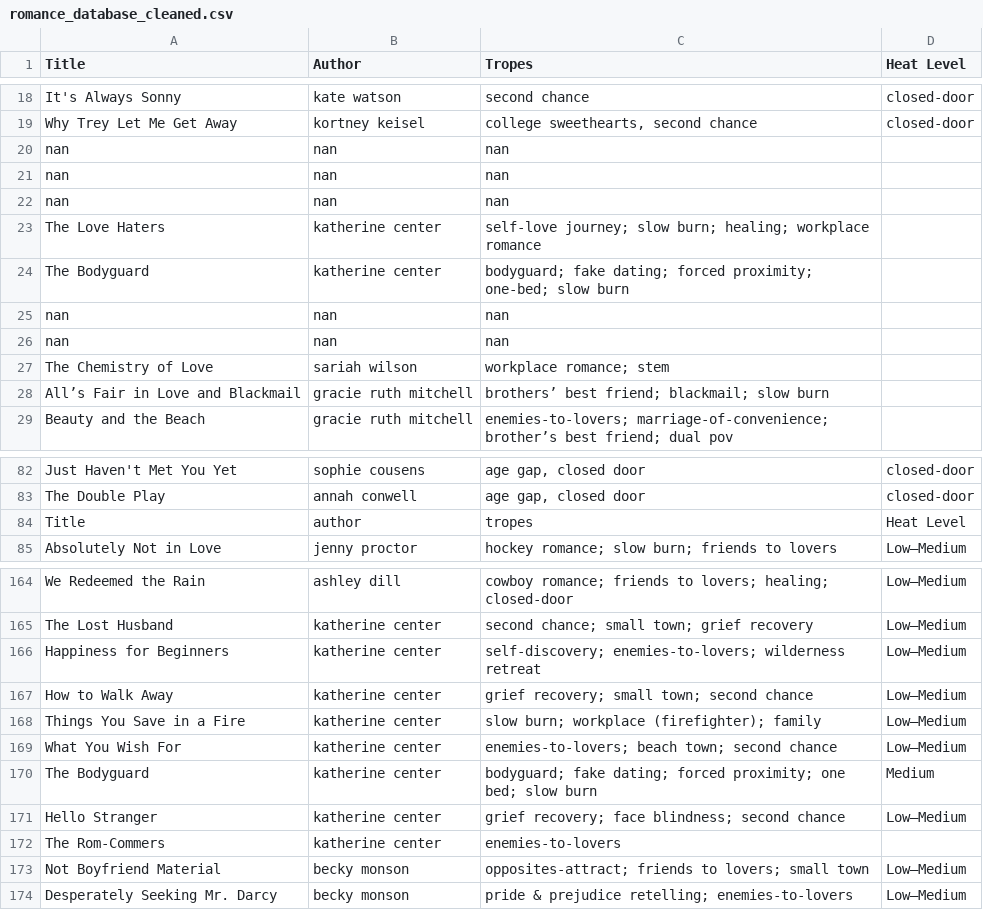
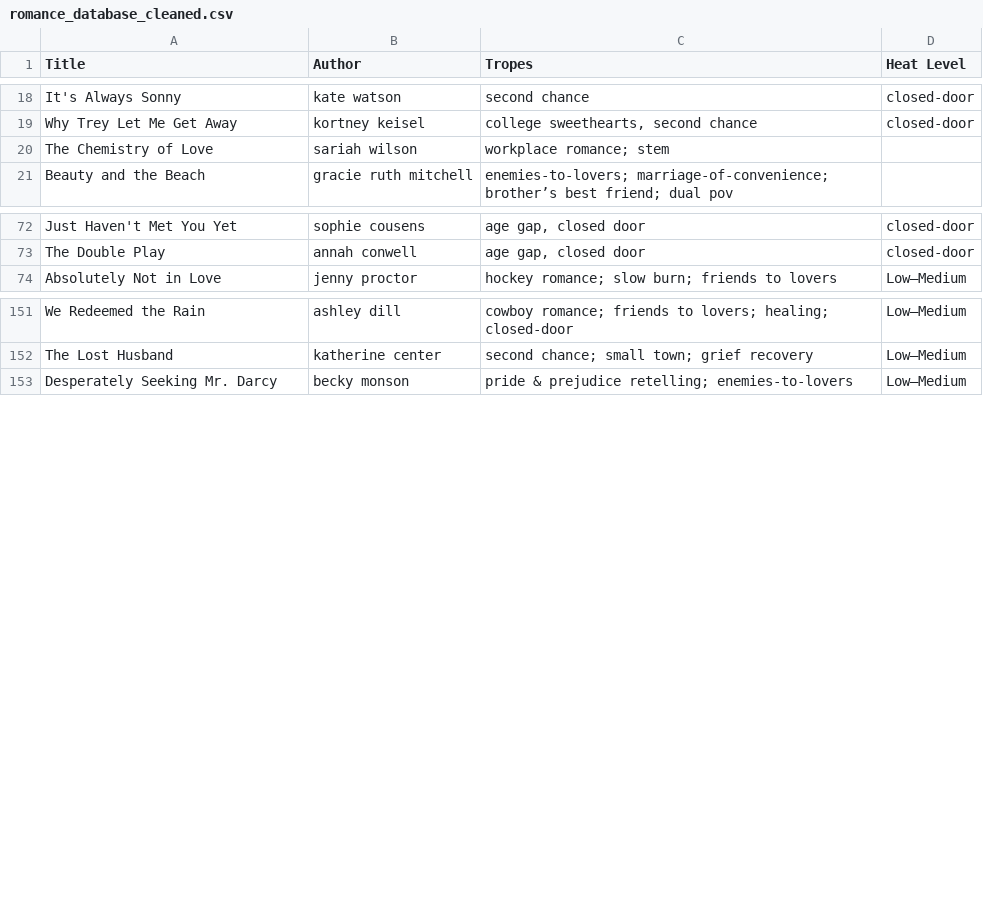
Before and after one commit to haannah/closed-door-romance-bot, a CSV file: romance_database_cleaned.csv, drawn as a sheet; only a part is shown, gaps mark what is left out; the diff covers the shown part only.

Commit message:
Update romance_database_cleaned.csv

```diff
--- a/romance_database_cleaned.csv
+++ b/romance_database_cleaned.csv
@@ -19,11 +19,3 @@ It's Always Sonny,kate watson,second chance,closed-door
 Why Trey Let Me Get Away,kortney keisel,"college sweethearts, second chance",closed-door
-nan,nan,nan,
-nan,nan,nan,
-nan,nan,nan,
-The Love Haters,katherine center,self-love journey; slow burn; healing; workplace romance,
-The Bodyguard,katherine center,bodyguard; fake dating; forced proximity; one-bed; slow burn,
-nan,nan,nan,
-nan,nan,nan,
 The Chemistry of Love,sariah wilson,workplace romance; stem,
-All’s Fair in Love and Blackmail,gracie ruth mitchell,brothers’ best friend; blackmail; slow burn,
 Beauty and the Beach,gracie ruth mitchell,enemies-to-lovers; marriage-of-convenience; brother’s best friend; dual pov,
@@ -83,3 +73,2 @@ Just Haven't Met You Yet,sophie cousens,"age gap, closed door",closed-door
 The Double Play,annah conwell,"age gap, closed door",closed-door
-Title,author,tropes,Heat Level
 Absolutely Not in Love,jenny proctor,hockey romance; slow burn; friends to lovers,Low–Medium
@@ -165,10 +152,2 @@ We Redeemed the Rain,ashley dill,cowboy romance; friends to lovers; healing; clo
 The Lost Husband,katherine center,second chance; small town; grief recovery,Low–Medium
-Happiness for Beginners,katherine center,self-discovery; enemies-to-lovers; wilderness retreat,Low–Medium
-How to Walk Away,katherine center,grief recovery; small town; second chance,Low–Medium
-Things You Save in a Fire,katherine center,slow burn; workplace (firefighter); family,Low–Medium
-What You Wish For,katherine center,enemies-to-lovers; beach town; second chance,Low–Medium
-The Bodyguard,katherine center,bodyguard; fake dating; forced proximity; one bed; slow burn,Medium
-Hello Stranger,katherine center,grief recovery; face blindness; second chance,Low–Medium
-The Rom‑Commers,katherine center,enemies-to-lovers,
-Not Boyfriend Material,becky monson,opposites‑attract; friends to lovers; small town,Low–Medium
 Desperately Seeking Mr. Darcy,becky monson,pride & prejudice retelling; enemies‑to‑lovers,Low–Medium
```
Also changed, not shown: 5 removed rows elsewhere in this file.
